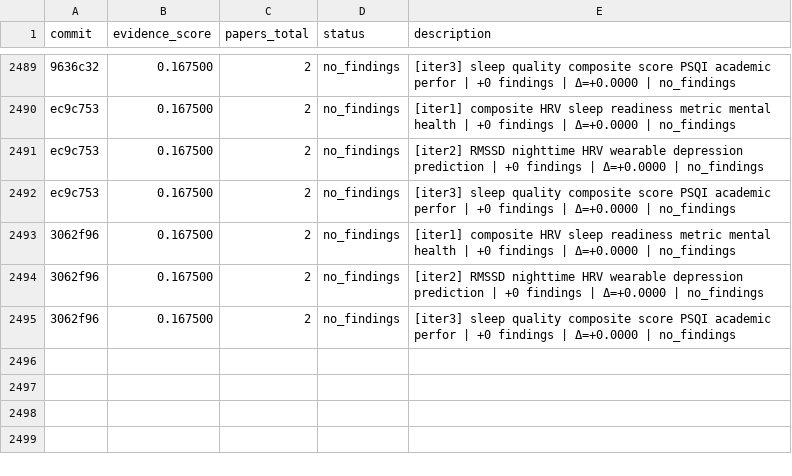
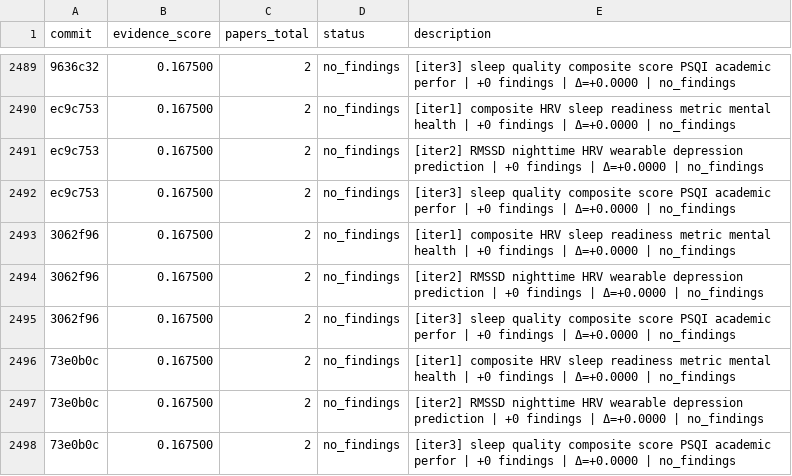
Before and after one commit to notebook-learnzy/physio-research, a TSV file: results.tsv, drawn as a sheet; only a part is shown, gaps mark what is left out.

Commit message:
research: score=0.167500 papers=2 [2026-07-31T12:55:44Z]

```diff
--- a/results.tsv
+++ b/results.tsv
@@ -2495 +2495,4 @@ ec9c753	0.167500	2	no_findings	[iter3] sleep quality composite score PSQI academ
 3062f96	0.167500	2	no_findings	[iter3] sleep quality composite score PSQI academic perfor | +0 findings | Δ=+0.0000 | no_findings
+73e0b0c	0.167500	2	no_findings	[iter1] composite HRV sleep readiness metric mental health | +0 findings | Δ=+0.0000 | no_findings
+73e0b0c	0.167500	2	no_findings	[iter2] RMSSD nighttime HRV wearable depression prediction | +0 findings | Δ=+0.0000 | no_findings
+73e0b0c	0.167500	2	no_findings	[iter3] sleep quality composite score PSQI academic perfor | +0 findings | Δ=+0.0000 | no_findings
```
